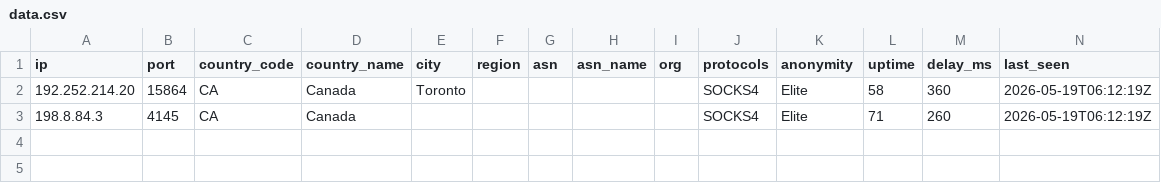
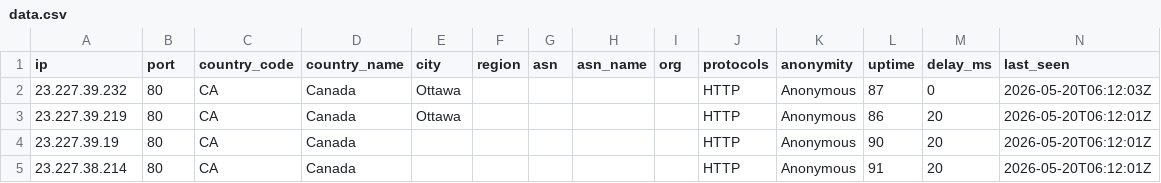
Before and after one commit to 7and1/free-proxy-list, a CSV file: proxies/countries/CA/data.csv, drawn as a sheet; removed rows and columns are numbered as before the commit, all else as after; the diff names each change by its address in the sheet, - before the commit and + after, or states it on an @@ line.

```diff
--- a/proxies/countries/CA/data.csv
+++ b/proxies/countries/CA/data.csv
-row 2: 192.252.214.20 | 15864 | CA | Canada | Toronto |  |  |  |  | SOCKS4 | Elite | 58 | 360 | 2026-05-19T06:12:19Z
-row 3: 198.8.84.3 | 4145 | CA | Canada |  |  |  |  |  | SOCKS4 | Elite | 71 | 260 | 2026-05-19T06:12:19Z
+row 2: 23.227.39.232 | 80 | CA | Canada | Ottawa |  |  |  |  | HTTP | Anonymous | 87 | 0 | 2026-05-20T06:12:03Z
+row 3: 23.227.39.219 | 80 | CA | Canada | Ottawa |  |  |  |  | HTTP | Anonymous | 86 | 20 | 2026-05-20T06:12:01Z
+row 4: 23.227.39.19 | 80 | CA | Canada |  |  |  |  |  | HTTP | Anonymous | 90 | 20 | 2026-05-20T06:12:01Z
+row 5: 23.227.38.214 | 80 | CA | Canada |  |  |  |  |  | HTTP | Anonymous | 91 | 20 | 2026-05-20T06:12:01Z
```
Also changed, not shown: proxies/all/data.csv, proxies/countries/NL/data.csv, 51 other files.
